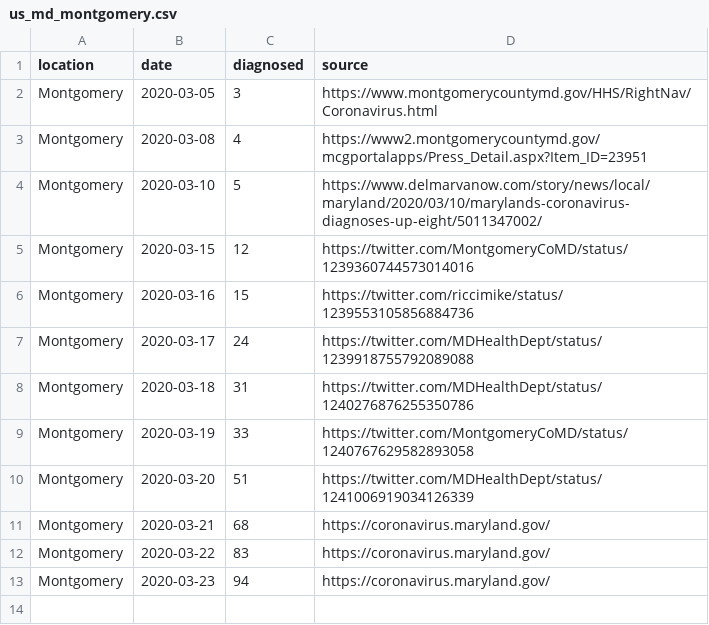
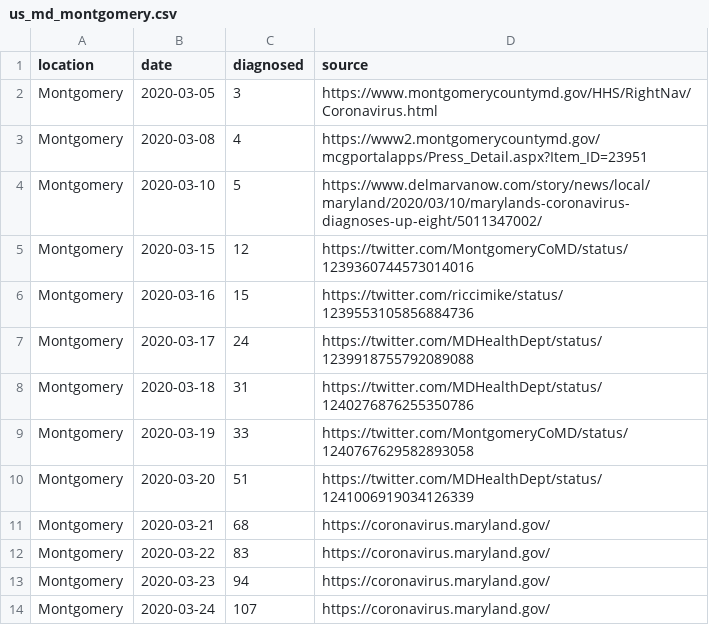
Before and after one commit to tkphd/covid19-curve-your-county, a CSV file: us_md_montgomery.csv, drawn as a sheet.

```diff
--- a/us_md_montgomery.csv
+++ b/us_md_montgomery.csv
@@ -13 +13,2 @@ Montgomery,2020-03-22,83,"https://coronavirus.maryland.gov/"
 Montgomery,2020-03-23,94,"https://coronavirus.maryland.gov/"
+Montgomery,2020-03-24,107,"https://coronavirus.maryland.gov/"
```
Also changed, not shown: 1 other file.
